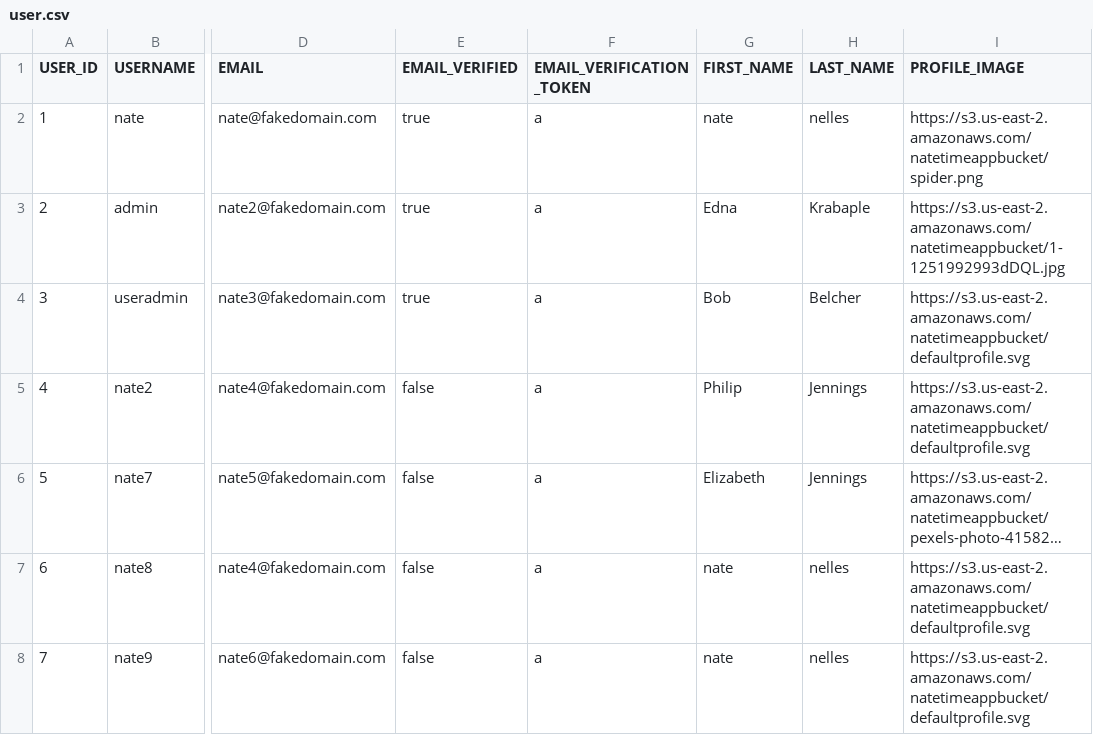
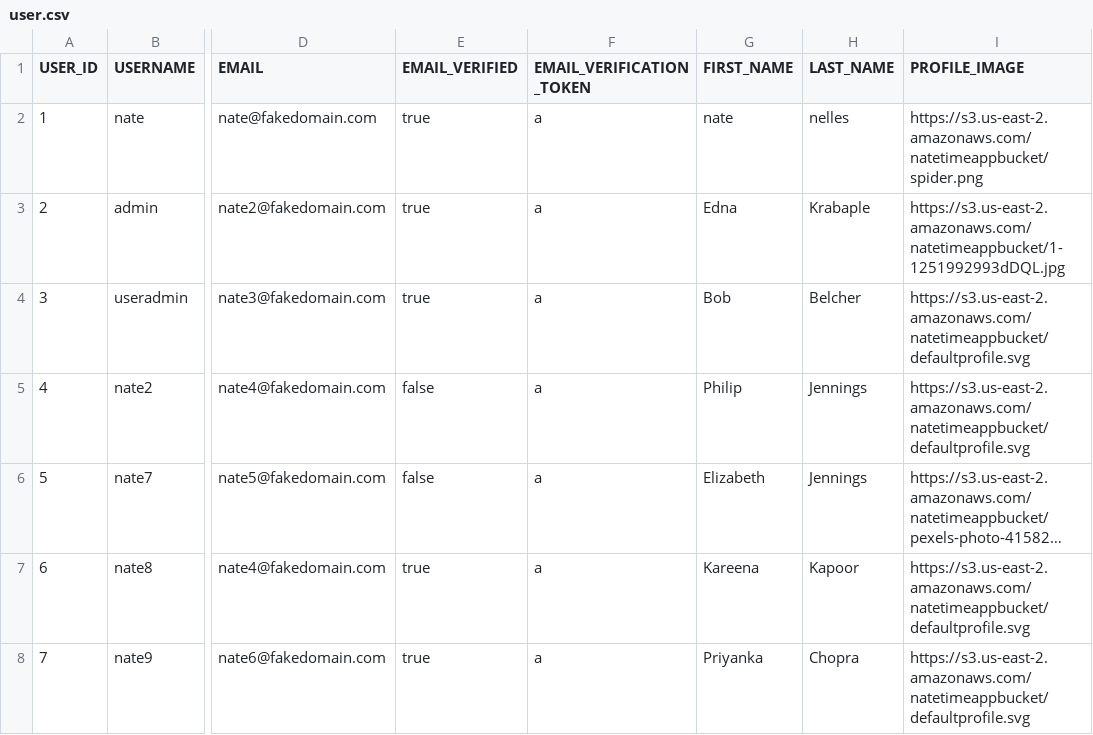
Before and after one commit to naten3/angular-demo, a CSV file: server/src/liquibase/changelog/local/user.csv, drawn as a sheet; only a part is shown, gaps mark what is left out; long unchanged cells end in …; the diff names each change by its address in the sheet, - before the commit and + after, or states it on an @@ line.

```diff
--- a/server/src/liquibase/changelog/local/user.csv
+++ b/server/src/liquibase/changelog/local/user.csv
-E7:E8 (EMAIL_VERIFIED): false
+E7:E8 (EMAIL_VERIFIED): true
-G7 (FIRST_NAME): nate
+G7 (FIRST_NAME): Kareena
-H7 (LAST_NAME): nelles
+H7 (LAST_NAME): Kapoor
-G8 (FIRST_NAME): nate
+G8 (FIRST_NAME): Priyanka
-H8 (LAST_NAME): nelles
+H8 (LAST_NAME): Chopra
```
Also changed, not shown: 11 other files.
